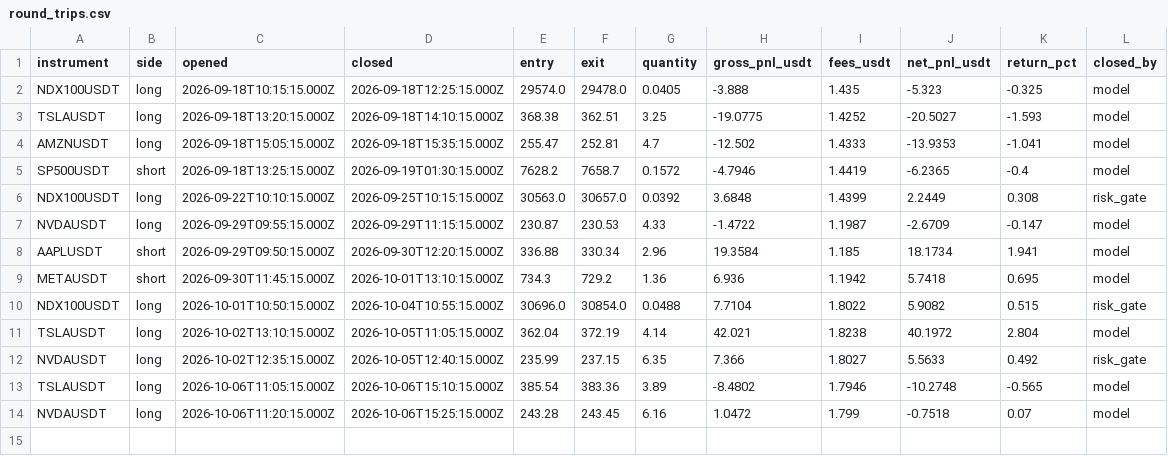
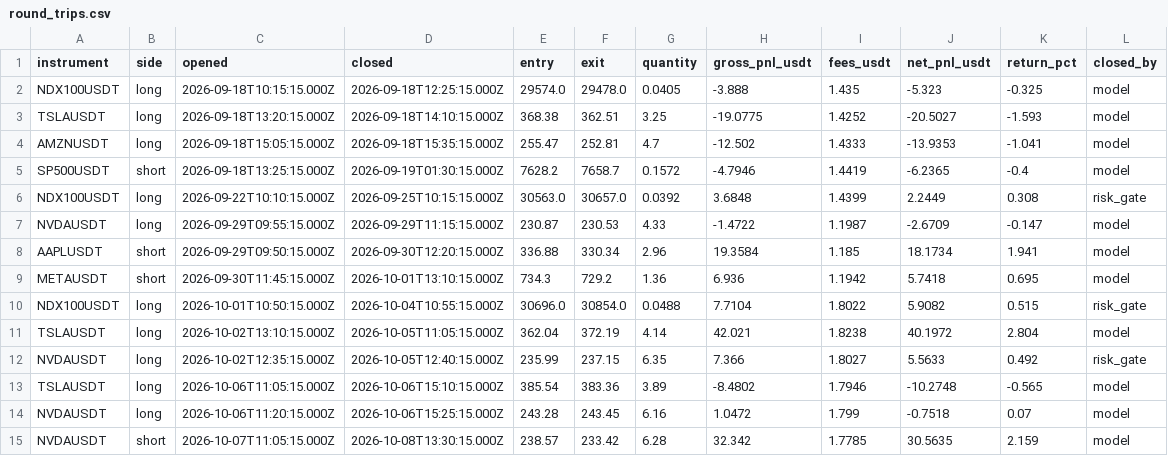
Before and after one commit to JohnboscoE/slimon, a CSV file: reports/round_trips.csv, drawn as a sheet.

```diff
--- a/reports/round_trips.csv
+++ b/reports/round_trips.csv
@@ -14 +14,2 @@ TSLAUSDT,long,2026-10-06T11:05:15.000Z,2026-10-06T15:10:15.000Z,385.54,383.36,3.
 NVDAUSDT,long,2026-10-06T11:20:15.000Z,2026-10-06T15:25:15.000Z,243.28,243.45,6.16,1.0472,1.799,-0.7518,0.07,model
+NVDAUSDT,short,2026-10-07T11:05:15.000Z,2026-10-08T13:30:15.000Z,238.57,233.42,6.28,32.342,1.7785,30.5635,2.159,model
```
Also changed, not shown: reports/paper_trades.csv, 2 other files.
